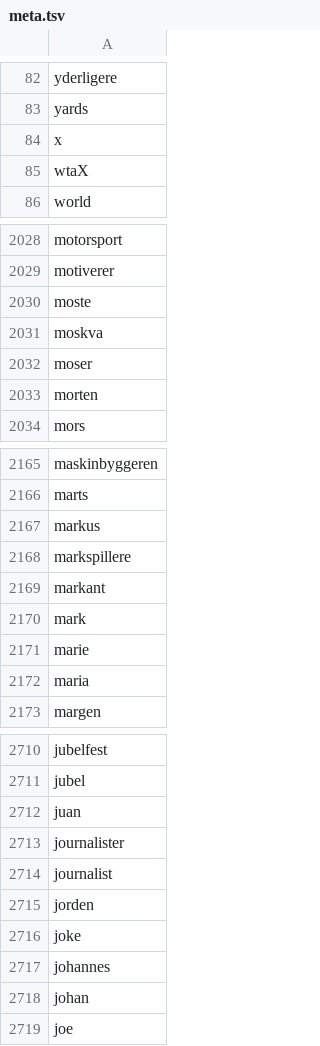
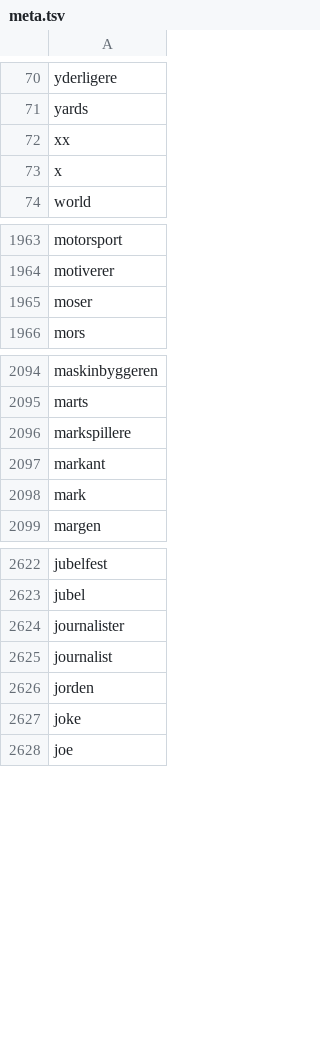
Before and after one commit to senner007/Sports-Block, a TSV file: meta.tsv, drawn as a sheet; only a part is shown, gaps mark what is left out; the diff covers the shown part only.

```diff
--- a/meta.tsv
+++ b/meta.tsv
@@ -83,4 +71,4 @@ yderligere
 yards
+xx
 x
-wtaX
 world
@@ -2029,6 +1964,3 @@ motorsport
 motiverer
-moste
-moskva
 moser
-morten
 mors
@@ -2166,3 +2095,2 @@ maskinbyggeren
 marts
-markus
 markspillere
@@ -2170,4 +2098,2 @@ markant
 mark
-marie
-maria
 margen
@@ -2711,3 +2623,2 @@ jubelfest
 jubel
-juan
 journalister
@@ -2716,4 +2627,2 @@ jorden
 joke
-johannes
-johan
 joe
```
Also changed, not shown: 135 removed rows and 1 edited cell elsewhere in this file, articles_temp/combined.csv, 3 other files.
